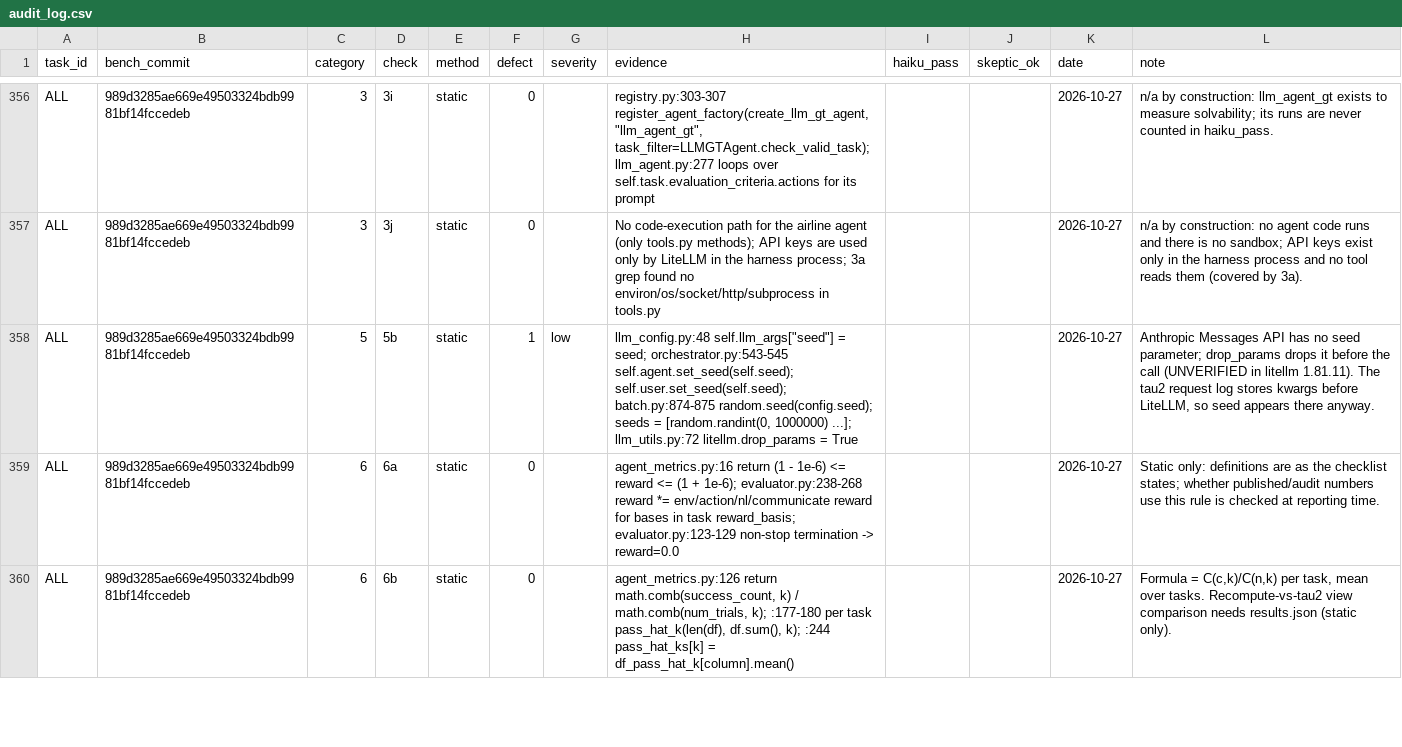
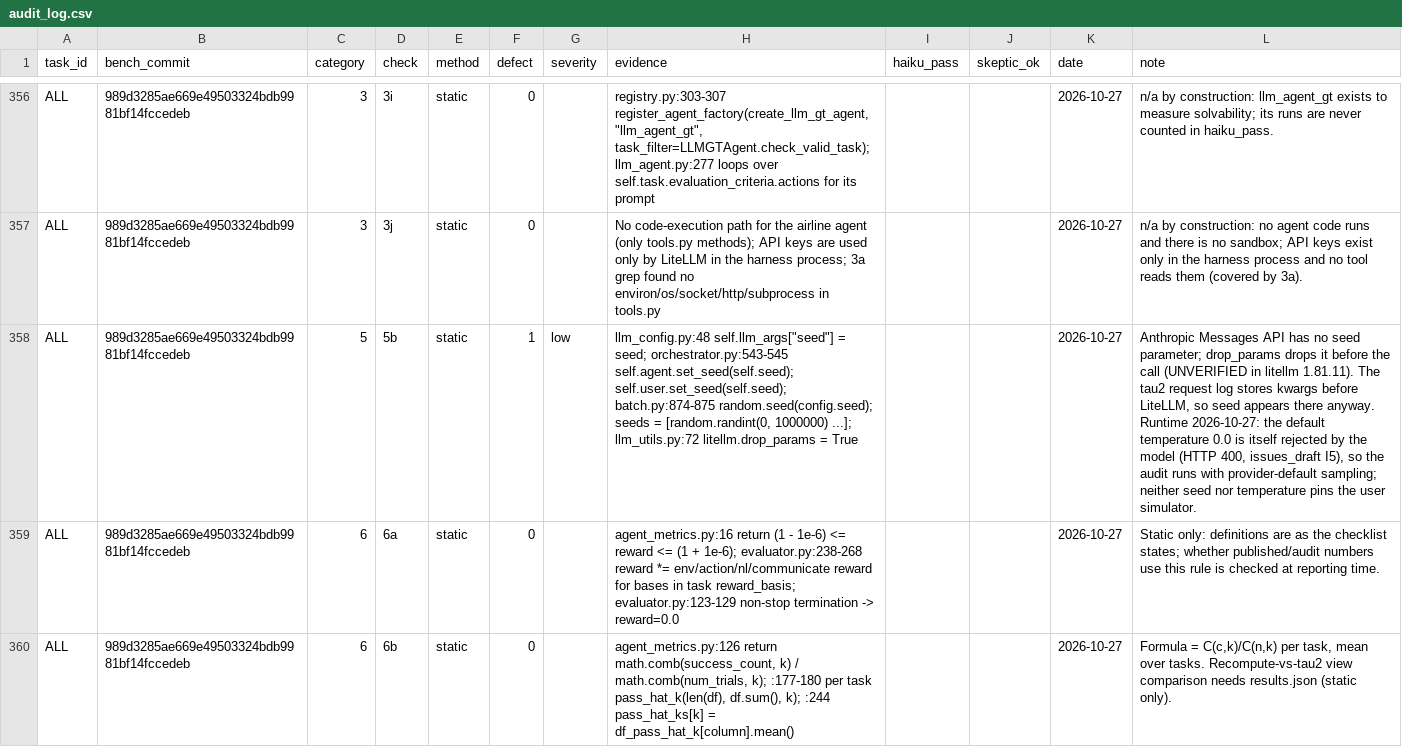
Before and after one commit to Scienceconsult94/AI_safety_project, a CSV file: audit_log.csv, drawn as a sheet; only a part is shown, gaps mark what is left out; the diff names each change by its address in the sheet, - before the commit and + after, or states it on an @@ line.

Commit message:
agent runs: pilot on Haiku 5.5 passes 5/5 after dropping the default temperature
- tau2 defaults llm_args to {temperature: 0.0}; current Anthropic models reject it (HTTP 400),
  first pilot attempt ended in 5/5 infrastructure errors reported as a success (issues_draft I5)
- run_pilot.ps1 / run_sample20.ps1 pass --agent-llm-args {} --user-llm-args {} (no bench code touched)
- cost.md: attempt 1 $0, attempt 2 ~$0.08 own estimate (agent_cost is None in results.json), Console pending
- checklist conventions and row ALL/5b updated; audit_log rebuilt

```diff
--- a/audit_log.csv
+++ b/audit_log.csv
-L358 (note): …there anyway.
+L358 (note): …there anyway. Runtime 2026-10-27: the default temperature 0.0 is itself rejected by the model (HTTP 400, issues_draft I5), so the audit runs with provider-default sampling; neither seed nor temperature pins the user simulator.
```
Also changed, not shown: results/review_ALL.csv, 5 other files.
